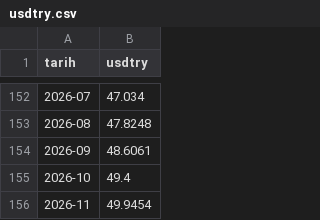
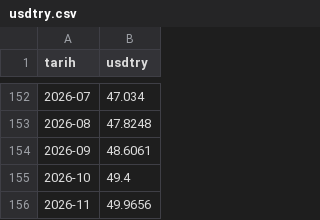
Before and after one commit to ercumentlaleli/sektor-korsan, a CSV file: data/usdtry.csv, drawn as a sheet; only a part is shown, gaps mark what is left out.

```diff
--- a/data/usdtry.csv
+++ b/data/usdtry.csv
@@ -155,2 +155,2 @@ tarih,usdtry
 2026-10,49.4
-2026-11,49.9454
+2026-11,49.9656
```
Also changed, not shown: 1 other file.
